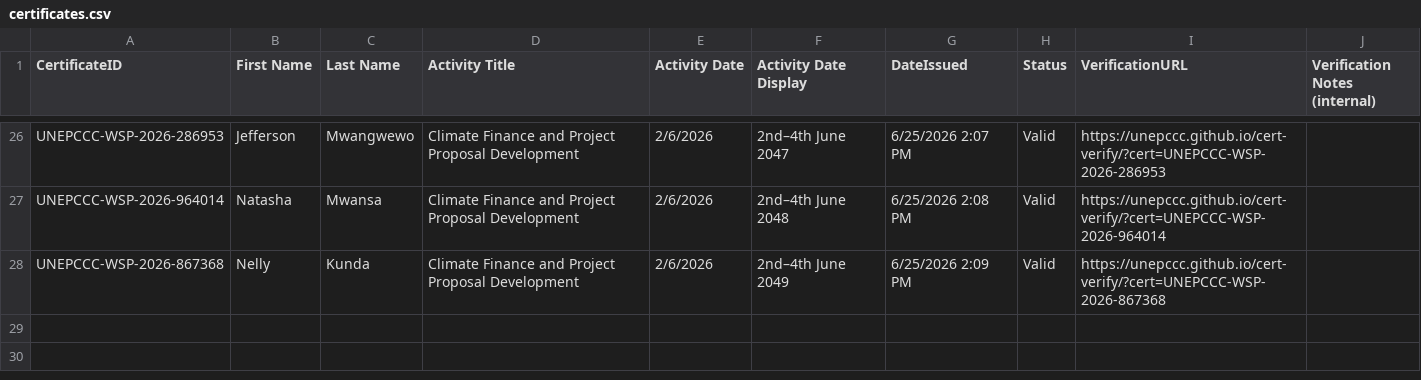
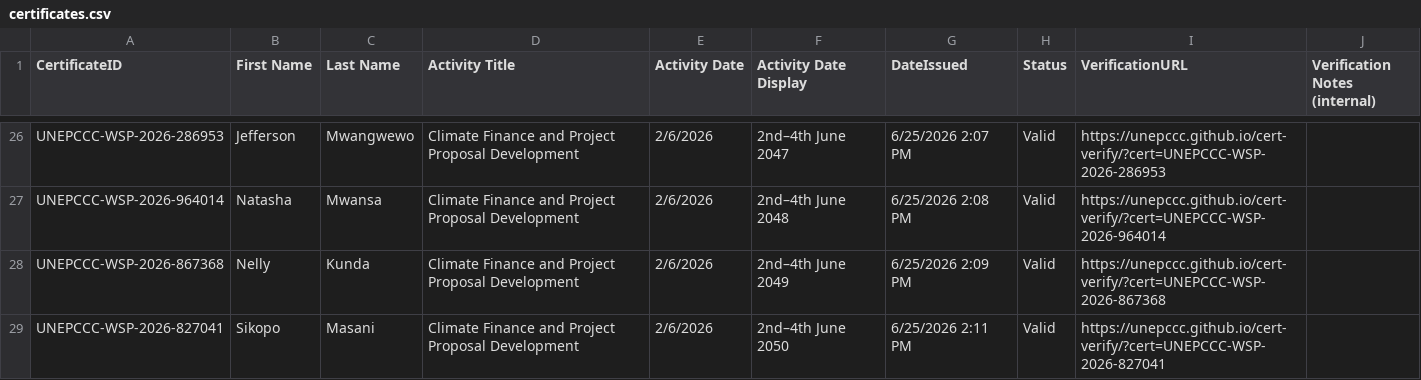
Before and after one commit to unepccc/cert-verify, a CSV file: certificates.csv, drawn as a sheet; only a part is shown, gaps mark what is left out.

Commit message:
chore: add certificate UNEPCCC-WSP-2026-827041

```diff
--- a/certificates.csv
+++ b/certificates.csv
@@ -28 +28,2 @@ UNEPCCC-WSP-2026-964014,Natasha,Mwansa,"Climate Finance and Project Proposal Dev
 UNEPCCC-WSP-2026-867368,Nelly,Kunda,"Climate Finance and Project Proposal Development",2/6/2026,2nd–4th June 2049,6/25/2026 2:09 PM,Valid,https://unepccc.github.io/cert-verify/?cert=UNEPCCC-WSP-2026-867368,
+UNEPCCC-WSP-2026-827041,Sikopo,Masani,"Climate Finance and Project Proposal Development",2/6/2026,2nd–4th June 2050,6/25/2026 2:11 PM,Valid,https://unepccc.github.io/cert-verify/?cert=UNEPCCC-WSP-2026-827041,
```
